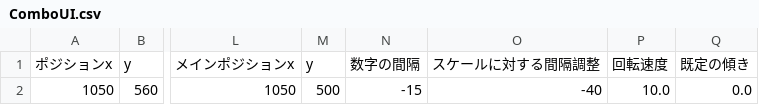
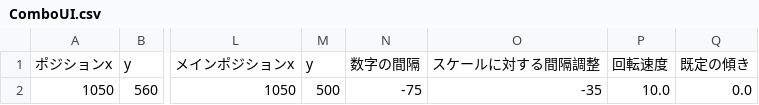
Before and after one commit to hqrse0818/InternProject, a CSV file: asset/data/csv/ComboUI.csv, drawn as a sheet; only a part is shown, gaps mark what is left out; the diff names each change by its address in the sheet, - before the commit and + after, or states it on an @@ line.

Commit message:
コンボ修正

```diff
--- a/asset/data/csv/ComboUI.csv
+++ b/asset/data/csv/ComboUI.csv
-N2: -15
+N2: -75
-O2: -40
+O2: -35
```
